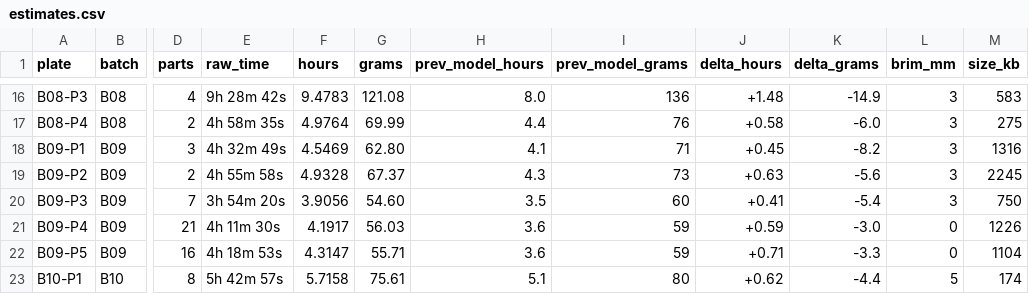
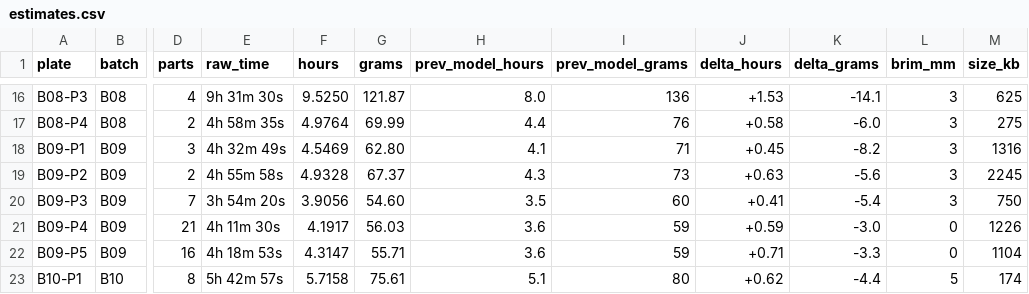
Before and after one commit to alexlicohen/voron-24-350-build-manual, a CSV file: slicer/estimates.csv, drawn as a sheet; only a part is shown, gaps mark what is left out; the diff covers the shown part only; the diff names each change by its address in the sheet, - before the commit and + after, or states it on an @@ line.

```diff
--- a/slicer/estimates.csv
+++ b/slicer/estimates.csv
-E16 (raw_time): 9h 28m 42s
+E16 (raw_time): 9h 31m 30s
-F16 (hours): 9.4783
+F16 (hours): 9.5250
-G16 (grams): 121.08
+G16 (grams): 121.87
-J16 (delta_hours): +1.48
+J16 (delta_hours): +1.53
-K16 (delta_grams): -14.9
+K16 (delta_grams): -14.1
-M16 (size_kb): 583
+M16 (size_kb): 625
```
Also changed, not shown: 32 edited cells elsewhere in this file, 22 other files.
